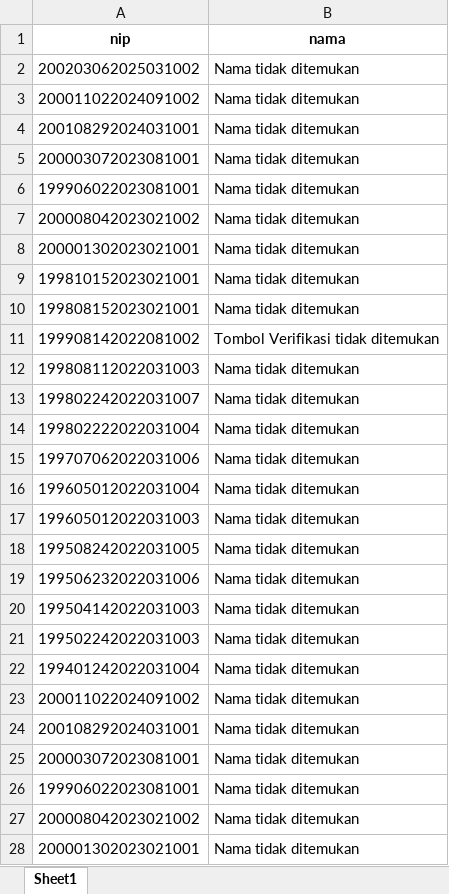
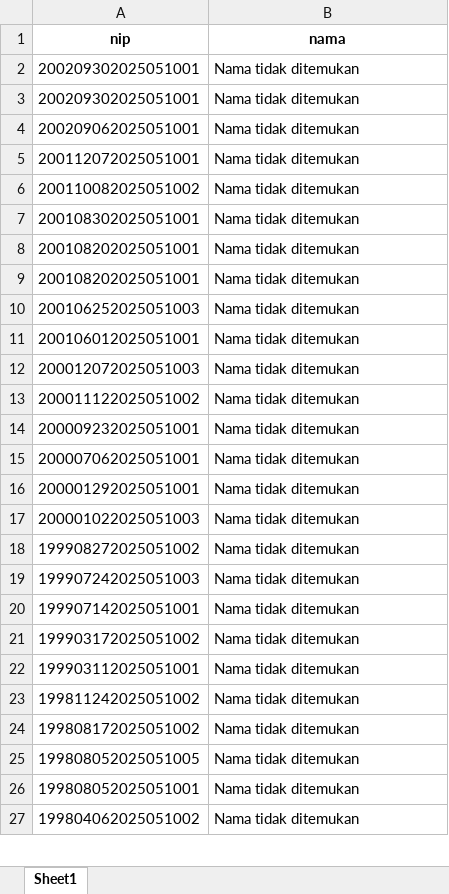
Before and after one commit to msrdhan/dms-remote, an Excel workbook: report.xlsx, sheet Sheet1, drawn as a sheet; only a part is shown; values as stored, in another font and other column widths than the file's, no borders; removed rows and columns are numbered as before the commit, all else as after; the diff covers the shown part only; the diff names each change by its address in the sheet, - before the commit and + after, or states it on an @@ line.

```diff
--- a/report.xlsx (sheet Sheet1)
+++ b/report.xlsx (sheet Sheet1)
-A2 (nip): 200203062025031002
+A2 (nip): 200209302025051001
-A3 (nip): 200011022024091002
+A3 (nip): 200209302025051001
-A4 (nip): 200108292024031001
+A4 (nip): 200209062025051001
-A5 (nip): 200003072023081001
+A5 (nip): 200112072025051001
-A6 (nip): 199906022023081001
+A6 (nip): 200110082025051002
-A7 (nip): 200008042023021002
+A7 (nip): 200108302025051001
-A8 (nip): 200001302023021001
+A8 (nip): 200108202025051001
-A9 (nip): 199810152023021001
+A9 (nip): 200108202025051001
-A10 (nip): 199808152023021001
+A10 (nip): 200106252025051003
-row 11: 199908142022081002 | Tombol Verifikasi tidak ditemukan
-A11 (nip): 199808112022031003
+A11 (nip): 200106012025051001
-A12 (nip): 199802242022031007
+A12 (nip): 200012072025051003
-A13 (nip): 199802222022031004
+A13 (nip): 200011122025051002
-A14 (nip): 199707062022031006
+A14 (nip): 200009232025051001
-A15 (nip): 199605012022031004
+A15 (nip): 200007062025051001
-A16 (nip): 199605012022031003
+A16 (nip): 200001292025051001
-A17 (nip): 199508242022031005
+A17 (nip): 200001022025051003
-A18 (nip): 199506232022031006
+A18 (nip): 199908272025051002
-A19 (nip): 199504142022031003
+A19 (nip): 199907242025051003
-A20 (nip): 199502242022031003
+A20 (nip): 199907142025051001
-A21 (nip): 199401242022031004
+A21 (nip): 199903172025051002
-A22 (nip): 200011022024091002
+A22 (nip): 199903112025051001
-A23 (nip): 200108292024031001
+A23 (nip): 199811242025051002
-A24 (nip): 200003072023081001
+A24 (nip): 199808172025051002
-A25 (nip): 199906022023081001
+A25 (nip): 199808052025051005
-A26 (nip): 200008042023021002
+A26 (nip): 199808052025051001
-A27 (nip): 200001302023021001
+A27 (nip): 199804062025051002
```
Also changed, not shown: 13 added rows and 27 edited cells elsewhere in this sheet, input.xlsx, 1 other file.
